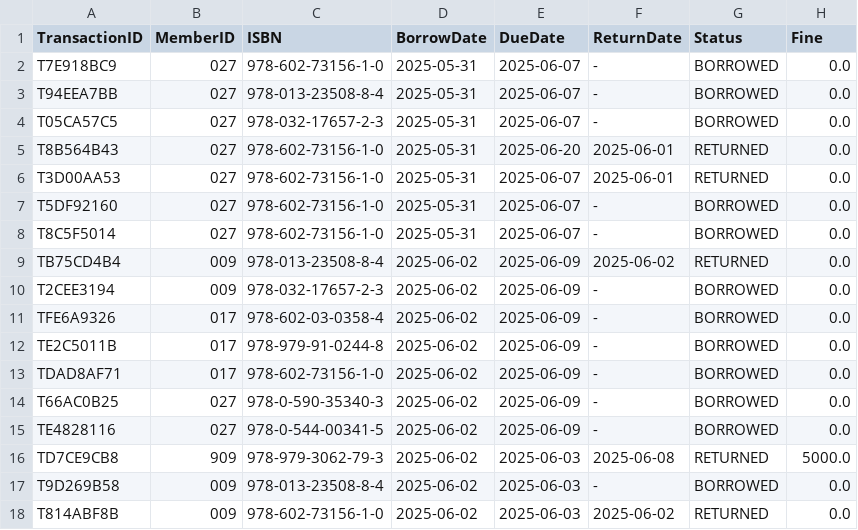
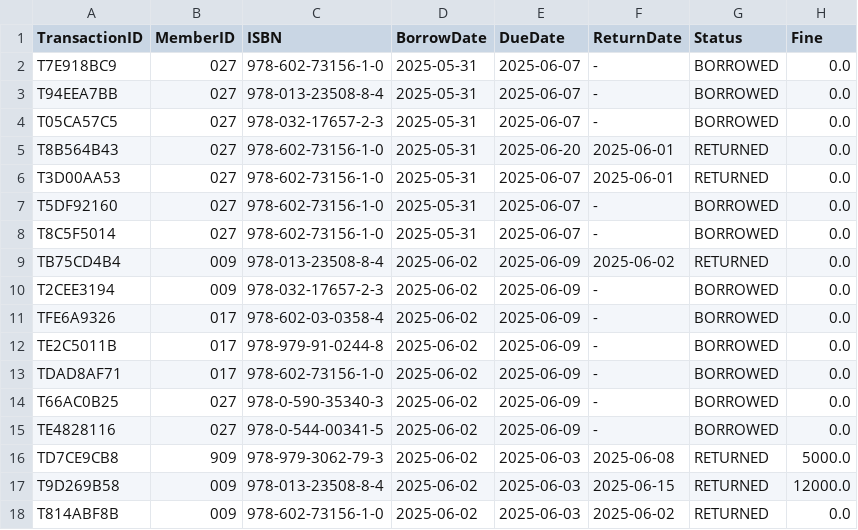
Before and after one commit to Frdalf/OOPLibrarySystem_TeamUltiNolan, a CSV file: Final project PBO/data/transactions.csv, drawn as a sheet.

```diff
--- a/Final project PBO/data/transactions.csv
+++ b/Final project PBO/data/transactions.csv
@@ -16,3 +16,3 @@
 "TD7CE9CB8","909","978-979-3062-79-3","2025-06-02","2025-06-03","2025-06-08","RETURNED","5000.0"
-"T9D269B58","009","978-013-23508-8-4","2025-06-02","2025-06-03","-","BORROWED","0.0"
+"T9D269B58","009","978-013-23508-8-4","2025-06-02","2025-06-03","2025-06-15","RETURNED","12000.0"
 "T814ABF8B","009","978-602-73156-1-0","2025-06-02","2025-06-03","2025-06-02","RETURNED","0.0"
```
Also changed, not shown: Final project PBO/data/books.csv, Final project PBO/data/members.csv, 4 other files.
